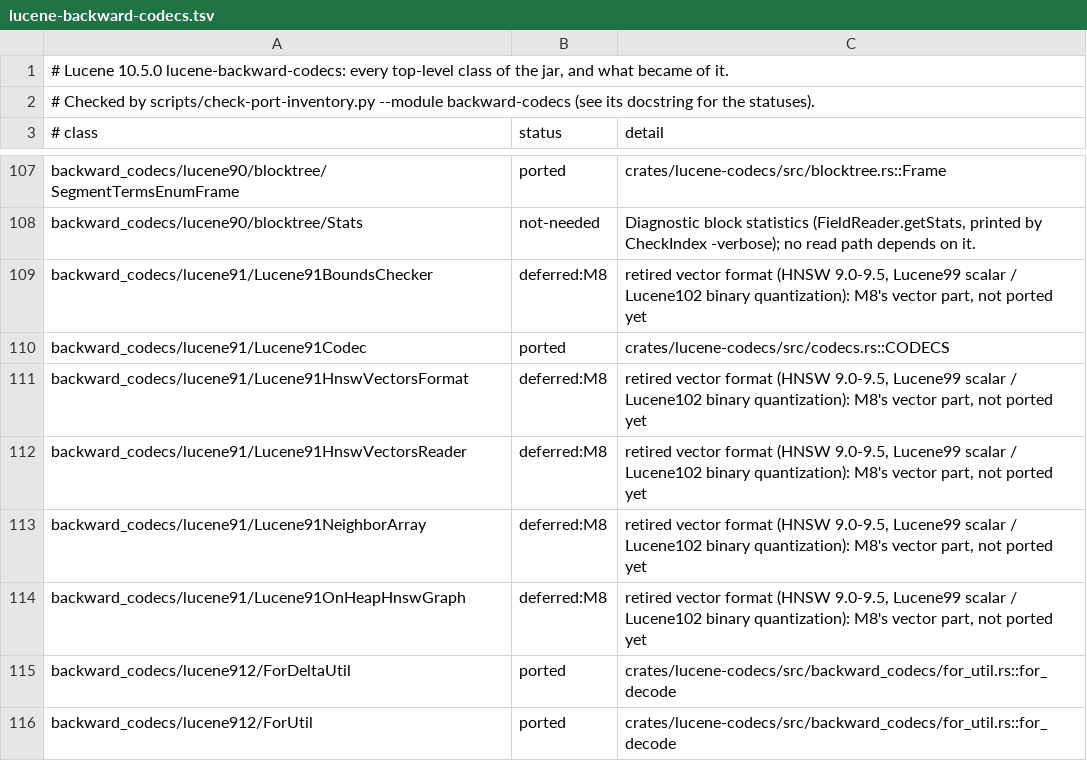
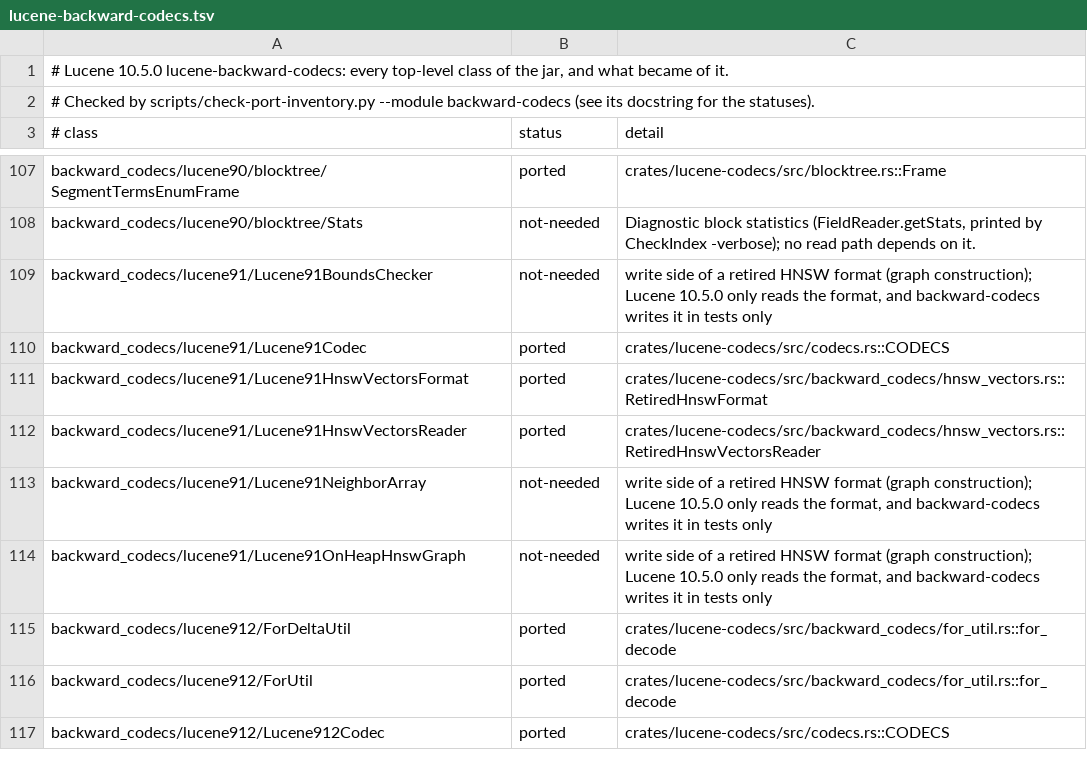
Before and after one commit to huyz0/lucene-rust, a TSV file: docs/inventory/lucene-backward-codecs.tsv, drawn as a sheet; only a part is shown, gaps mark what is left out; the shorter side is filled out with more unchanged rows; the diff covers the shown part only.

```diff
--- a/docs/inventory/lucene-backward-codecs.tsv
+++ b/docs/inventory/lucene-backward-codecs.tsv
@@ -108,8 +108,8 @@ backward_codecs/lucene90/blocktree/SegmentTermsEnumFrame	ported	crates/lucene-co
 backward_codecs/lucene90/blocktree/Stats	not-needed	Diagnostic block statistics (FieldReader.getStats, printed by CheckIndex -verbose); no read path depends on it.
-backward_codecs/lucene91/Lucene91BoundsChecker	deferred:M8	retired vector format (HNSW 9.0-9.5, Lucene99 scalar / Lucene102 binary quantization): M8's vector part, not ported yet
+backward_codecs/lucene91/Lucene91BoundsChecker	not-needed	write side of a retired HNSW format (graph construction); Lucene 10.5.0 only reads the format, and backward-codecs writes it in tests only
 backward_codecs/lucene91/Lucene91Codec	ported	crates/lucene-codecs/src/codecs.rs::CODECS
-backward_codecs/lucene91/Lucene91HnswVectorsFormat	deferred:M8	retired vector format (HNSW 9.0-9.5, Lucene99 scalar / Lucene102 binary quantization): M8's vector part, not ported yet
-backward_codecs/lucene91/Lucene91HnswVectorsReader	deferred:M8	retired vector format (HNSW 9.0-9.5, Lucene99 scalar / Lucene102 binary quantization): M8's vector part, not ported yet
-backward_codecs/lucene91/Lucene91NeighborArray	deferred:M8	retired vector format (HNSW 9.0-9.5, Lucene99 scalar / Lucene102 binary quantization): M8's vector part, not ported yet
-backward_codecs/lucene91/Lucene91OnHeapHnswGraph	deferred:M8	retired vector format (HNSW 9.0-9.5, Lucene99 scalar / Lucene102 binary quantization): M8's vector part, not ported yet
+backward_codecs/lucene91/Lucene91HnswVectorsFormat	ported	crates/lucene-codecs/src/backward_codecs/hnsw_vectors.rs::RetiredHnswFormat
+backward_codecs/lucene91/Lucene91HnswVectorsReader	ported	crates/lucene-codecs/src/backward_codecs/hnsw_vectors.rs::RetiredHnswVectorsReader
+backward_codecs/lucene91/Lucene91NeighborArray	not-needed	write side of a retired HNSW format (graph construction); Lucene 10.5.0 only reads the format, and backward-codecs writes it in tests only
+backward_codecs/lucene91/Lucene91OnHeapHnswGraph	not-needed	write side of a retired HNSW format (graph construction); Lucene 10.5.0 only reads the format, and backward-codecs writes it in tests only
 backward_codecs/lucene912/ForDeltaUtil	ported	crates/lucene-codecs/src/backward_codecs/for_util.rs::for_decode
```
Also changed, not shown: 30 edited cells elsewhere in this file, 13 other files.
